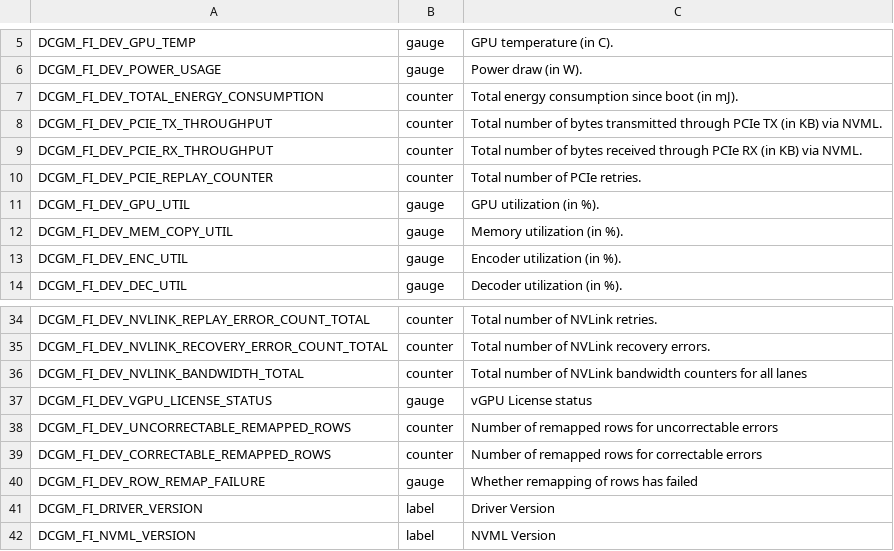
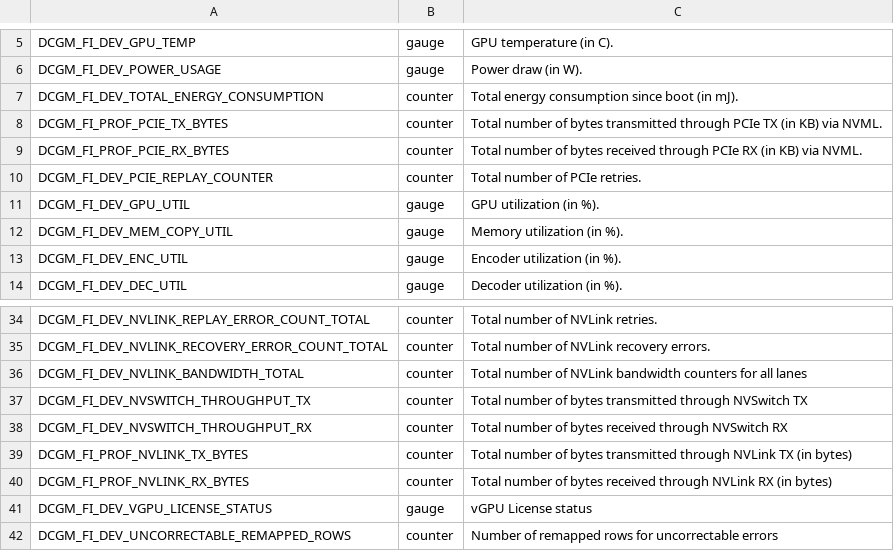
Before and after one commit to llm-jp/nii-sakura-cluster-configs, a CSV file: monitoring/ansible/roles/dcgm_exporter/files/dcgm-collectors.csv (was monitoring/ansible/roles/dcgm_exporter/files/dcgm-collector.csv), drawn as a sheet; only a part is shown, gaps mark what is left out; the shorter side is filled out with more unchanged rows.

Commit message:
Update dcgm-collectors.csv

```diff
--- a/monitoring/ansible/roles/dcgm_exporter/files/dcgm-collector.csv
+++ b/monitoring/ansible/roles/dcgm_exporter/files/dcgm-collectors.csv
@@ -7,4 +7,4 @@ DCGM_FI_DEV_POWER_USAGE,              gauge, Power draw (in W).
 DCGM_FI_DEV_TOTAL_ENERGY_CONSUMPTION, counter, Total energy consumption since boot (in mJ).
-DCGM_FI_DEV_PCIE_TX_THROUGHPUT,  counter, Total number of bytes transmitted through PCIe TX (in KB) via NVML.
-DCGM_FI_DEV_PCIE_RX_THROUGHPUT,  counter, Total number of bytes received through PCIe RX (in KB) via NVML.
+DCGM_FI_PROF_PCIE_TX_BYTES,  counter, Total number of bytes transmitted through PCIe TX (in KB) via NVML.
+DCGM_FI_PROF_PCIE_RX_BYTES,  counter, Total number of bytes received through PCIe RX (in KB) via NVML.
 DCGM_FI_DEV_PCIE_REPLAY_COUNTER, counter, Total number of PCIe retries.
@@ -36,2 +36,6 @@ DCGM_FI_DEV_NVLINK_RECOVERY_ERROR_COUNT_TOTAL, counter, Total number of NVLink r
 DCGM_FI_DEV_NVLINK_BANDWIDTH_TOTAL,            counter, Total number of NVLink bandwidth counters for all lanes
+DCGM_FI_DEV_NVSWITCH_THROUGHPUT_TX, counter, Total number of bytes transmitted through NVSwitch TX
+DCGM_FI_DEV_NVSWITCH_THROUGHPUT_RX, counter, Total number of bytes received through NVSwitch RX
+DCGM_FI_PROF_NVLINK_TX_BYTES, counter, Total number of bytes transmitted through NVLink TX (in bytes)
+DCGM_FI_PROF_NVLINK_RX_BYTES, counter, Total number of bytes received through NVLink RX (in bytes)
 DCGM_FI_DEV_VGPU_LICENSE_STATUS, gauge, vGPU License status
```
Also changed, not shown: monitoring/prometheus-server/prometheus/dcgm-collectors.csv.
